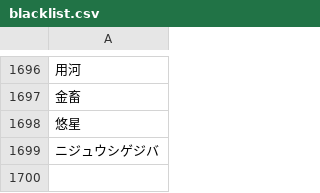
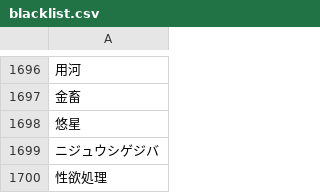
Before and after one commit to electricgoat/ba-data, a CSV file: Other/blacklist.csv, drawn as a sheet; only a part is shown, gaps mark what is left out; the diff names each change by its address in the sheet, - before the commit and + after, or states it on an @@ line.

```diff
--- a/Other/blacklist.csv
+++ b/Other/blacklist.csv
+row 1700: 性欲処理
```
Also changed, not shown: 21 other files.
